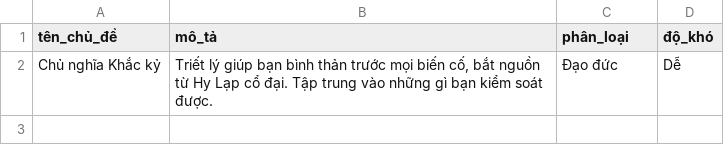
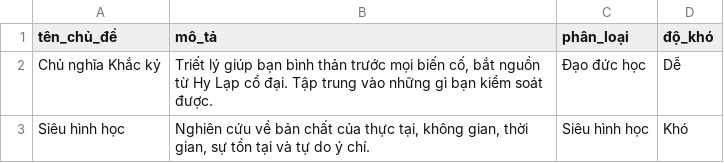
Before and after one commit to khovan123/philo-mind, a CSV file: data/01-topics.csv, drawn as a sheet.

Commit message:
feat(db): add user streak and last active fields, add metaphysics topic

```diff
--- a/data/01-topics.csv
+++ b/data/01-topics.csv
@@ -1,2 +1,3 @@
 tên_chủ_đề,mô_tả,phân_loại,độ_khó
-Chủ nghĩa Khắc kỷ,"Triết lý giúp bạn bình thản trước mọi biến cố, bắt nguồn từ Hy Lạp cổ đại. Tập trung vào những gì bạn kiểm soát được.",Đạo đức,Dễ
+Chủ nghĩa Khắc kỷ,"Triết lý giúp bạn bình thản trước mọi biến cố, bắt nguồn từ Hy Lạp cổ đại. Tập trung vào những gì bạn kiểm soát được.",Đạo đức học,Dễ
+Siêu hình học,"Nghiên cứu về bản chất của thực tại, không gian, thời gian, sự tồn tại và tự do ý chí.",Siêu hình học,Khó
```
Also changed, not shown: 2 other files.
